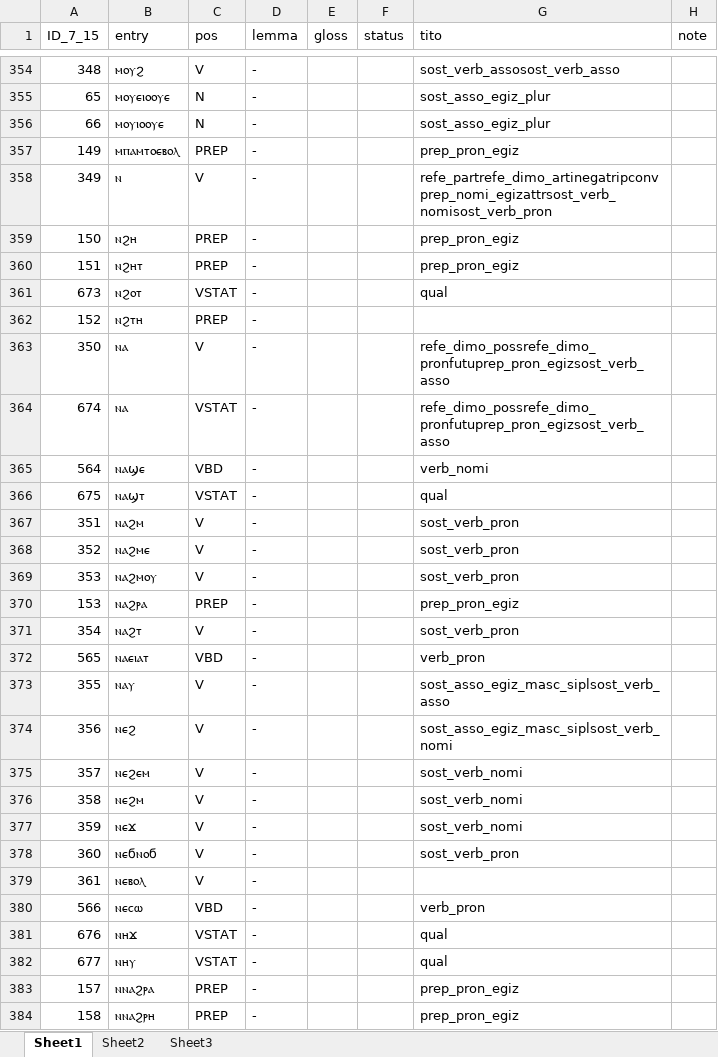
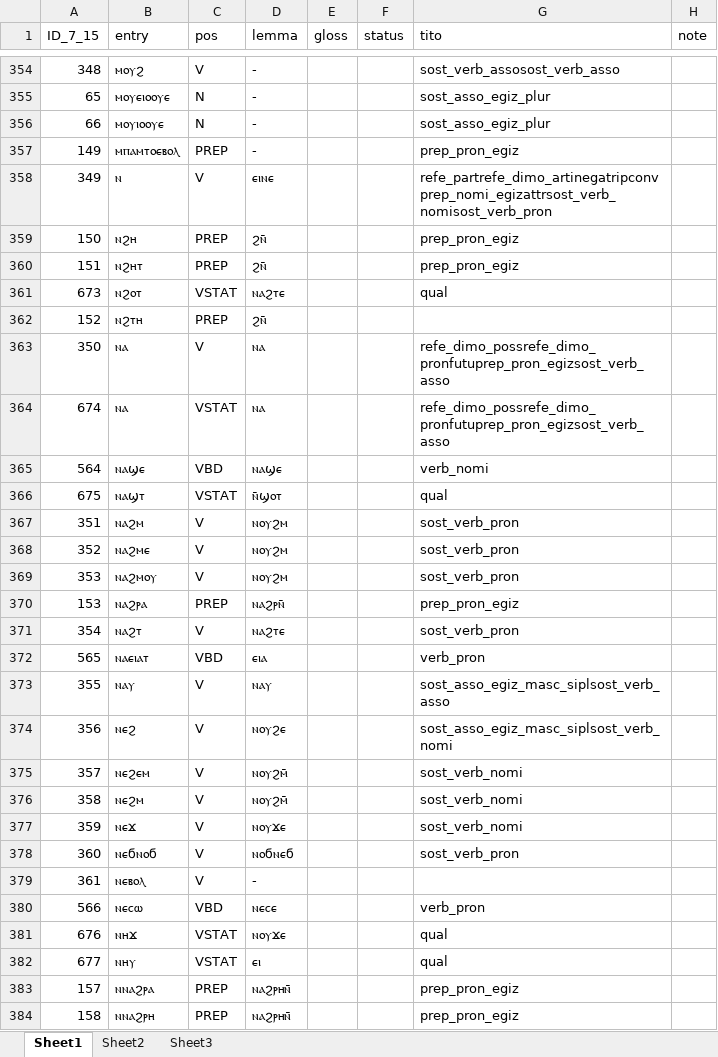
Before and after one commit to ElizabethFD/lexical-taggers, an Excel workbook: lemmatizer/lemma_list.xlsx, sheet Sheet1, drawn as a sheet; only a part is shown, gaps mark what is left out; values as stored, in another font and other column widths than the file's, no cell formats; the diff covers the shown part only; the diff names each change by its address in the sheet, - before the commit and + after, or states it on an @@ line.

Commit message:
More Additions to Lemma List
Things I am unsure about are highlighted with yellow.

```diff
--- a/lemmatizer/lemma_list.xlsx (sheet Sheet1)
+++ b/lemmatizer/lemma_list.xlsx (sheet Sheet1)
-D358 (lemma): -
+D358 (lemma): ⲉⲓⲛⲉ
-D359:D360 (lemma): -
+D359:D360 (lemma): ϩⲛ̄
-D361 (lemma): -
+D361 (lemma): ⲛⲁϩⲧⲉ
-D362 (lemma): -
+D362 (lemma): ϩⲛ̄
-D363:D364 (lemma): -
+D363:D364 (lemma): ⲛⲁ
-D365 (lemma): -
+D365 (lemma): ⲛⲁϣⲉ
-D366 (lemma): -
+D366 (lemma): ⲛ̄ϣⲟⲧ
-D367:D369 (lemma): -
+D367:D369 (lemma): ⲛⲟⲩϩⲙ
-D370 (lemma): -
+D370 (lemma): ⲛⲁϩⲣⲛ̄
-D371 (lemma): -
+D371 (lemma): ⲛⲁϩⲧⲉ
-D372 (lemma): -
+D372 (lemma): ⲉⲓⲁ
-D373 (lemma): -
+D373 (lemma): ⲛⲁⲩ
-D374 (lemma): -
+D374 (lemma): ⲛⲟⲩϩⲉ
-D375:D376 (lemma): -
+D375:D376 (lemma): ⲛⲟⲩϩⲙ̄
-D377 (lemma): -
+D377 (lemma): ⲛⲟⲩϫⲉ
-D378 (lemma): -
+D378 (lemma): ⲛⲟϭⲛⲉϭ
-D380 (lemma): -
+D380 (lemma): ⲛⲉⲥⲉ
-D381 (lemma): -
+D381 (lemma): ⲛⲟⲩϫⲉ
-D382 (lemma): -
+D382 (lemma): ⲉⲓ
-D383:D384 (lemma): -
+D383:D384 (lemma): ⲛⲁϩⲣⲏⲛ̄
```
Also changed, not shown: 114 edited cells elsewhere in this sheet, cell formats.
